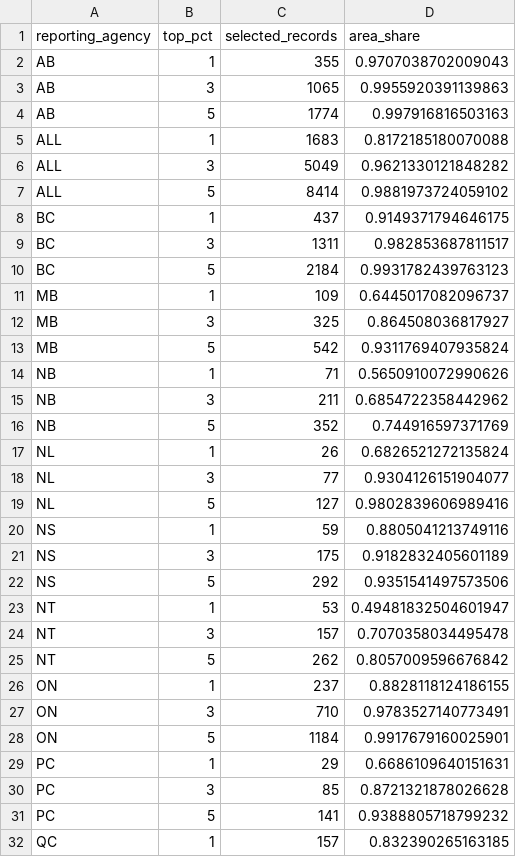
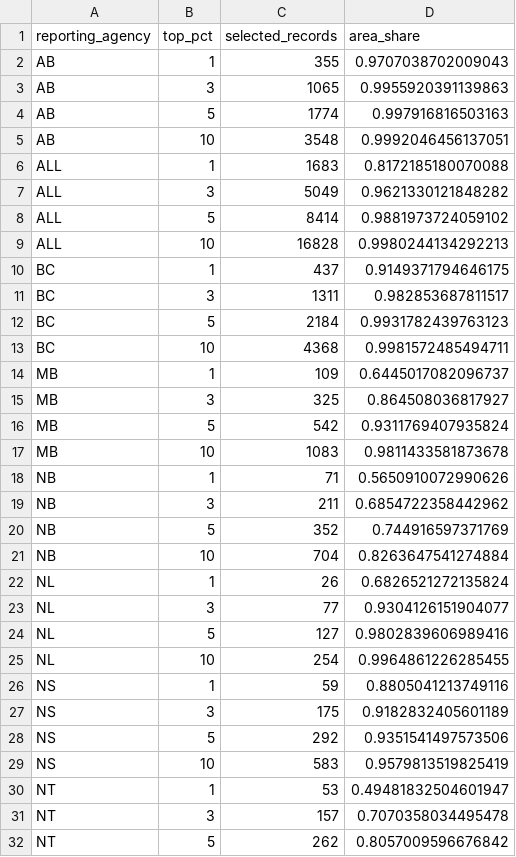
Before and after one commit to mamkon/mamkon.github.io, a CSV file: wildfire-triage/dashboard/data/vw_concentration.csv, drawn as a sheet; only a part is shown; the shorter side is filled out with more unchanged rows; the diff covers the shown part only.

Commit message:
Align wildfire portfolio with audited Power BI report

```diff
--- a/wildfire-triage/dashboard/data/vw_concentration.csv
+++ b/wildfire-triage/dashboard/data/vw_concentration.csv
@@ -4,2 +4,3 @@ AB,3,1065,0.9955920391139863
 AB,5,1774,0.997916816503163
+AB,10,3548,0.9992046456137051
 ALL,1,1683,0.8172185180070088
@@ -7,2 +8,3 @@ ALL,3,5049,0.9621330121848282
 ALL,5,8414,0.9881973724059102
+ALL,10,16828,0.9980244134292213
 BC,1,437,0.9149371794646175
@@ -10,2 +12,3 @@ BC,3,1311,0.982853687811517
 BC,5,2184,0.9931782439763123
+BC,10,4368,0.9981572485494711
 MB,1,109,0.6445017082096737
@@ -13,2 +16,3 @@ MB,3,325,0.864508036817927
 MB,5,542,0.9311769407935824
+MB,10,1083,0.9811433581873678
 NB,1,71,0.5650910072990626
@@ -16,2 +20,3 @@ NB,3,211,0.6854722358442962
 NB,5,352,0.744916597371769
+NB,10,704,0.8263647541274884
 NL,1,26,0.6826521272135824
@@ -19,2 +24,3 @@ NL,3,77,0.9304126151904077
 NL,5,127,0.9802839606989416
+NL,10,254,0.9964861226285455
 NS,1,59,0.8805041213749116
@@ -22,2 +28,3 @@ NS,3,175,0.9182832405601189
 NS,5,292,0.9351541497573506
+NS,10,583,0.9579813519825419
 NT,1,53,0.49481832504601947
```
Also changed, not shown: 6 added rows elsewhere in this file, 13 other files.
